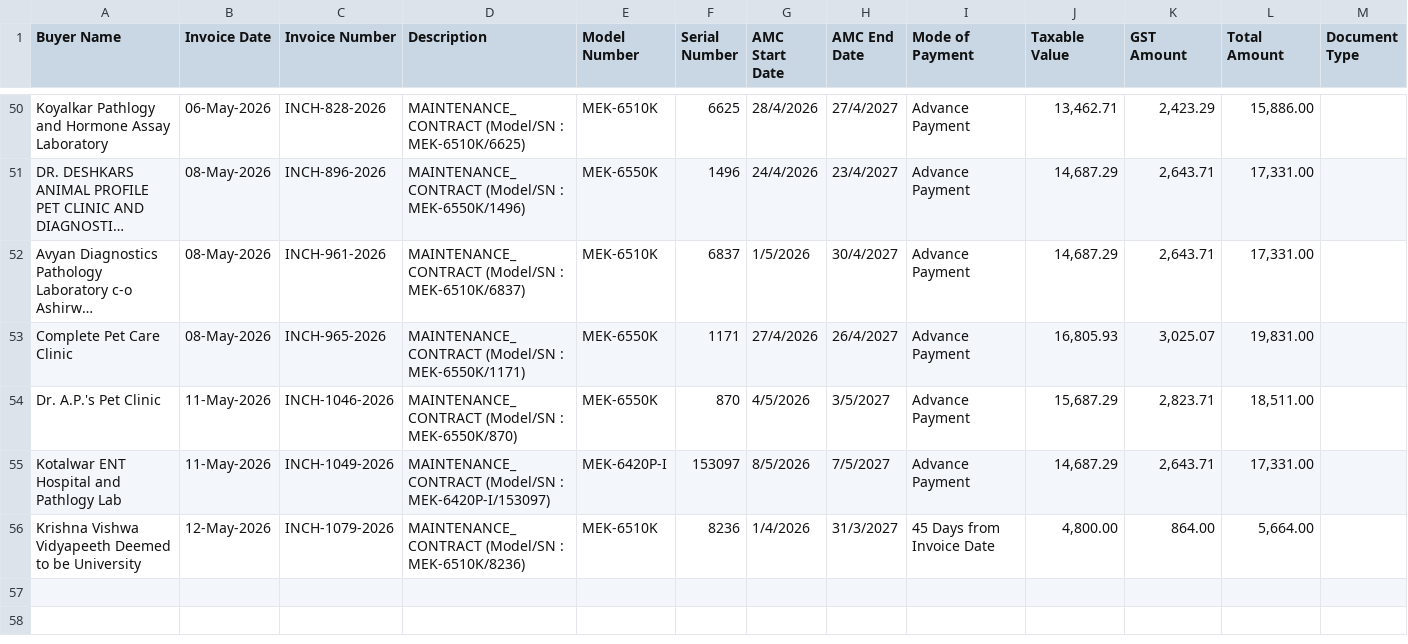
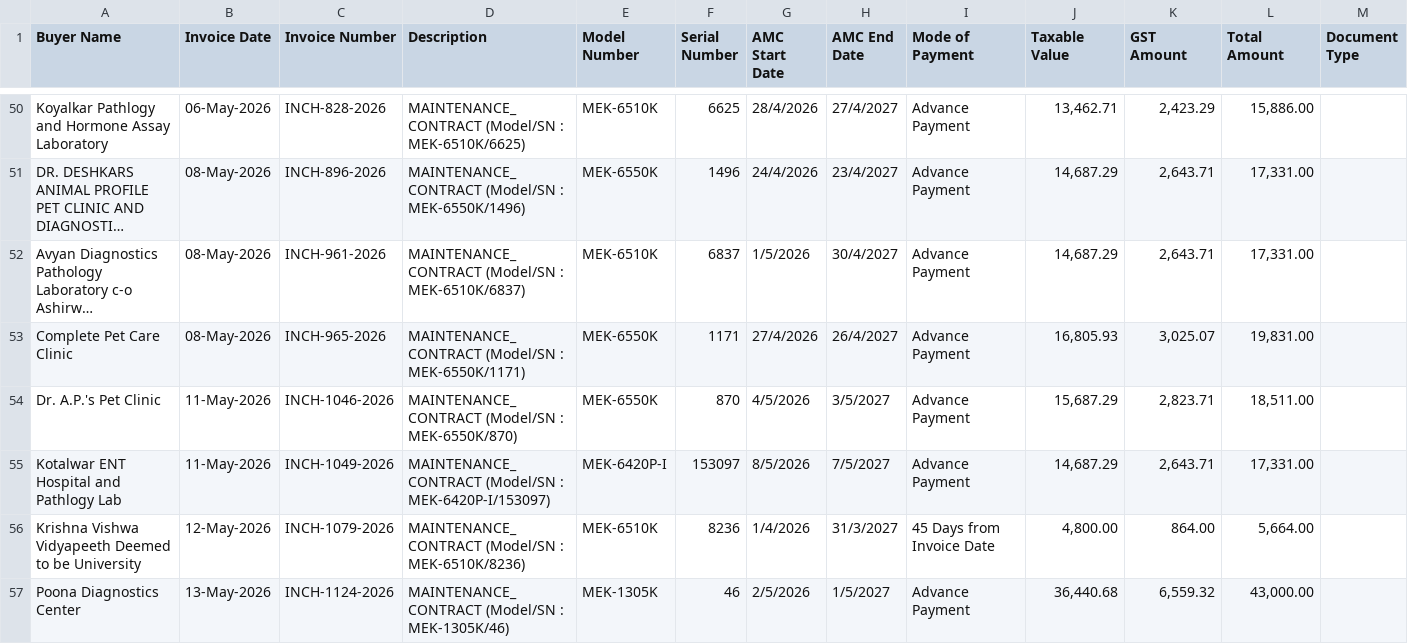
Before and after one commit to dehshat/invoice-tracker, a CSV file: Invoices_Database.csv, drawn as a sheet; only a part is shown, gaps mark what is left out; long unchanged cells end in ….

Commit message:
Append new invoice data

```diff
--- a/Invoices_Database.csv
+++ b/Invoices_Database.csv
@@ -56 +56,2 @@
 "Krishna Vishwa Vidyapeeth Deemed to be University","12-May-2026","INCH-1079-2026","MAINTENANCE_CONTRACT (Model/SN : MEK-6510K/8236)","MEK-6510K","8236","1/4/2026","31/3/2027","45 Days from Invoice Date","4,800.00","864.00","5,664.00",""
+"Poona Diagnostics Center","13-May-2026","INCH-1124-2026","MAINTENANCE_CONTRACT (Model/SN : MEK-1305K/46)","MEK-1305K","46","2/5/2026","1/5/2027","Advance Payment","36,440.68","6,559.32","43,000.00",""
```
